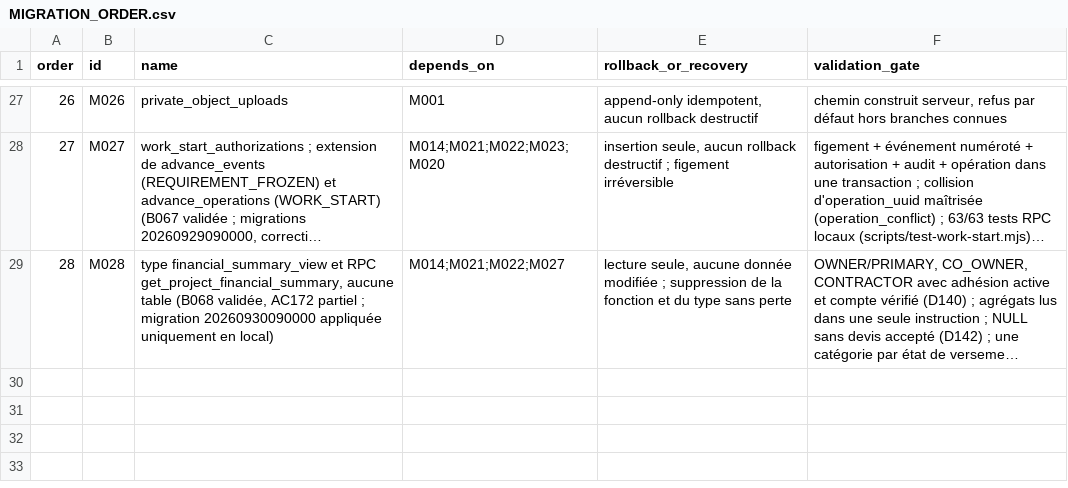
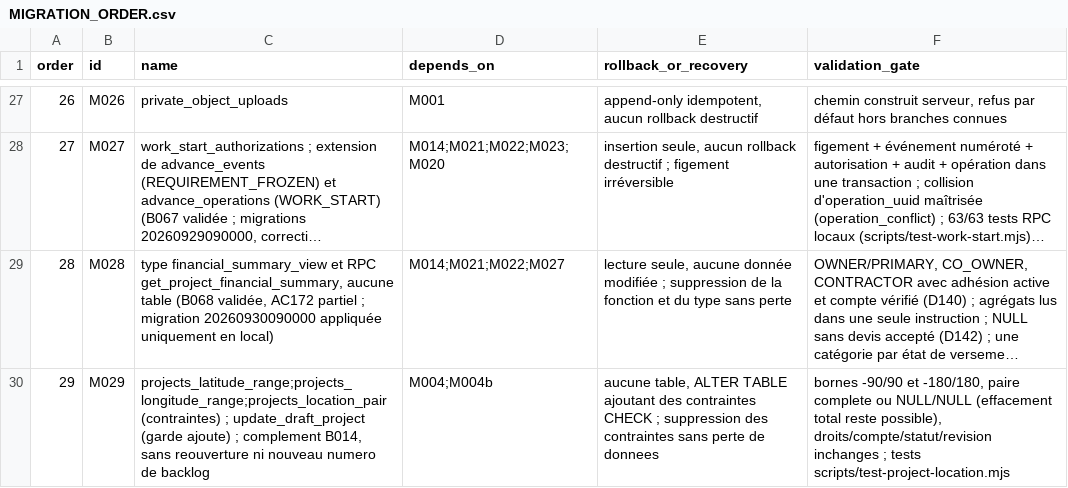
Before and after one commit to oumartata/ChantierLive, a CSV file: MIGRATION_ORDER.csv, drawn as a sheet; only a part is shown, gaps mark what is left out; long unchanged cells end in …; the diff names each change by its address in the sheet, - before the commit and + after, or states it on an @@ line.

```diff
--- a/MIGRATION_ORDER.csv
+++ b/MIGRATION_ORDER.csv
+row 30: 29 | M029 | projects_latitude_range;projects_longitude_range;projects_location_pair (contraintes) ; update_draft_project (garde ajoute) ; complement B014, sans reouverture ni nouveau numero de backlog | M004;M004b | aucune table, ALTER TABLE ajoutant des contraintes CHECK ; suppression des contraintes sans perte de donnees | bornes -90/90 et -180/180, paire complete ou NULL/NULL (effacement total reste possible), droits/compte/statut/revision inchanges ; tests scripts/test-project-location.mjs
```
Also changed, not shown: 6 other files.
